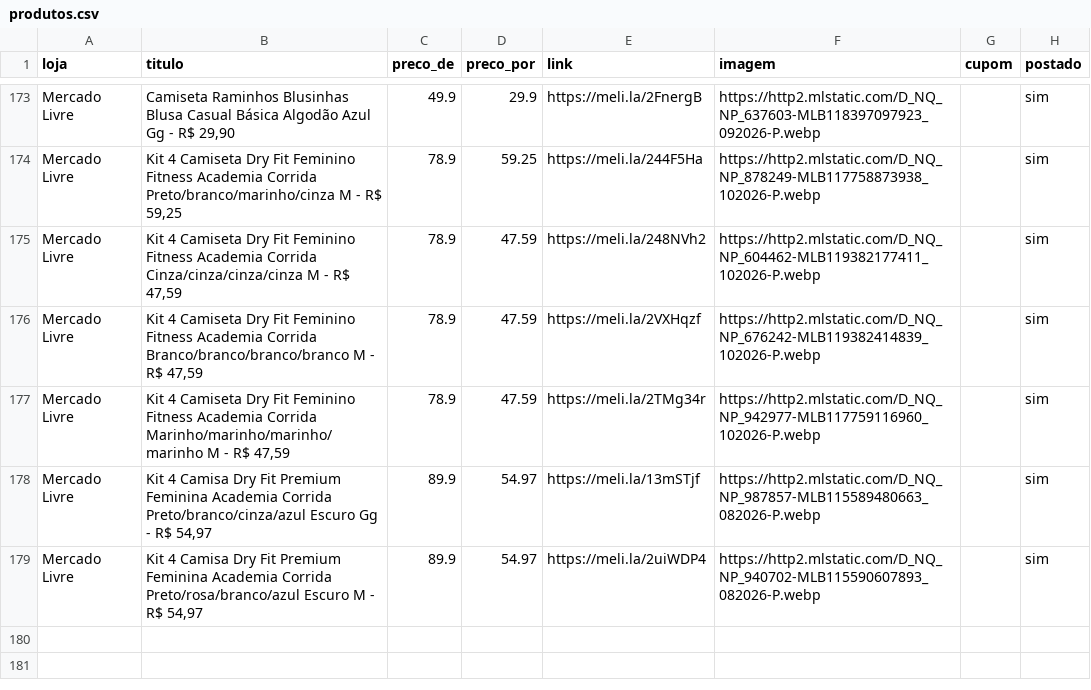
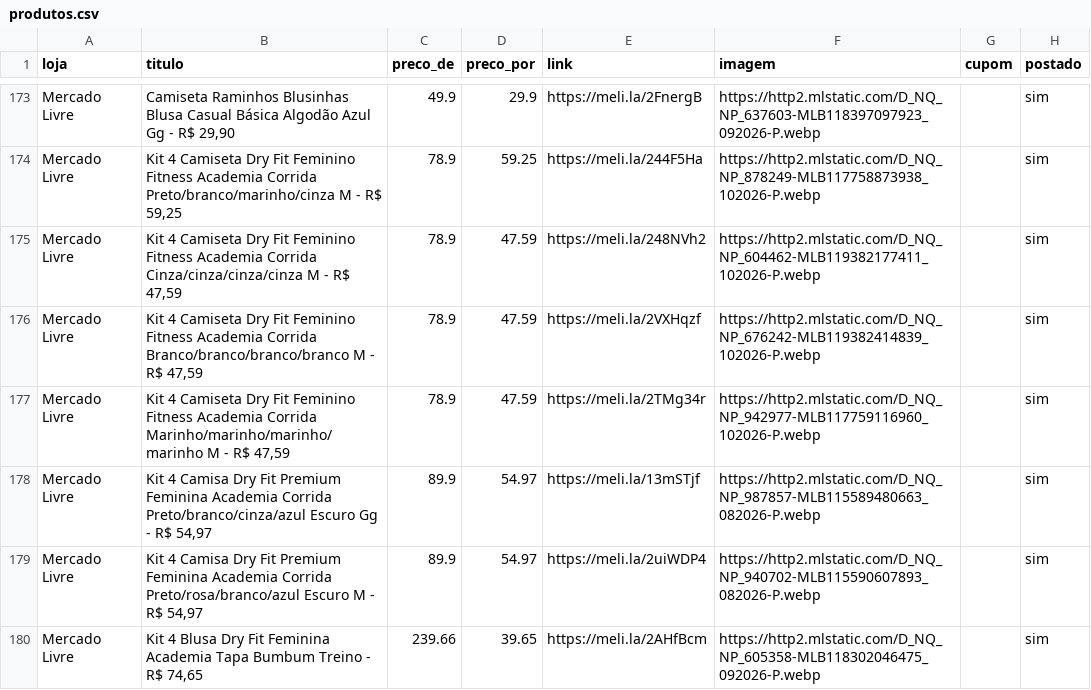
Before and after one commit to sidneifs/promo, a CSV file: produtos.csv, drawn as a sheet; only a part is shown, gaps mark what is left out.

Commit message:
atualiza produtos 2026-11-10 23:38

```diff
--- a/produtos.csv
+++ b/produtos.csv
@@ -179 +179,2 @@ Mercado Livre,"Kit 4 Camisa Dry Fit Premium Feminina Academia Corrida Preto/bran
 Mercado Livre,"Kit 4 Camisa Dry Fit Premium Feminina Academia Corrida Preto/rosa/branco/azul Escuro M - R$ 54,97",89.9,54.97,https://meli.la/2uiWDP4,https://http2.mlstatic.com/D_NQ_NP_940702-MLB115590607893_082026-P.webp,,sim
+Mercado Livre,"Kit 4 Blusa Dry Fit Feminina Academia Tapa Bumbum Treino - R$ 74,65",239.66,39.65,https://meli.la/2AHfBcm,https://http2.mlstatic.com/D_NQ_NP_605358-MLB118302046475_092026-P.webp,,sim
```
